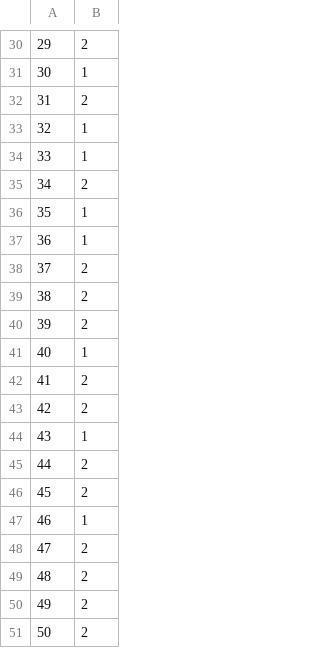
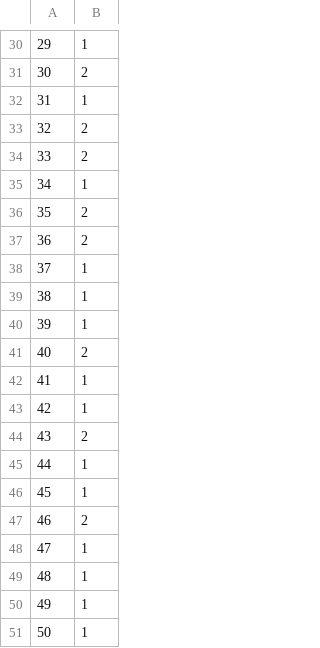
Before and after one commit to jinlibao/toolkits, a CSV file: area_classification/result/kmeans_cluster.csv, drawn as a sheet; only a part is shown, gaps mark what is left out; the diff covers the shown part only.

```diff
--- a/area_classification/result/kmeans_cluster.csv
+++ b/area_classification/result/kmeans_cluster.csv
@@ -30,22 +30,22 @@
-"29",2
-"30",1
-"31",2
-"32",1
-"33",1
-"34",2
-"35",1
-"36",1
-"37",2
-"38",2
-"39",2
-"40",1
-"41",2
-"42",2
-"43",1
-"44",2
-"45",2
-"46",1
-"47",2
-"48",2
-"49",2
-"50",2
+"29",1
+"30",2
+"31",1
+"32",2
+"33",2
+"34",1
+"35",2
+"36",2
+"37",1
+"38",1
+"39",1
+"40",2
+"41",1
+"42",1
+"43",2
+"44",1
+"45",1
+"46",2
+"47",1
+"48",1
+"49",1
+"50",1
```
Also changed, not shown: 25 edited cells elsewhere in this file, 3 other files.
